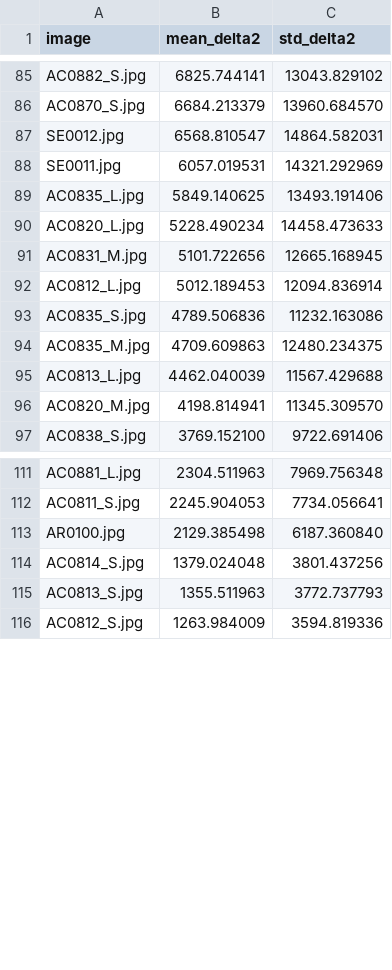
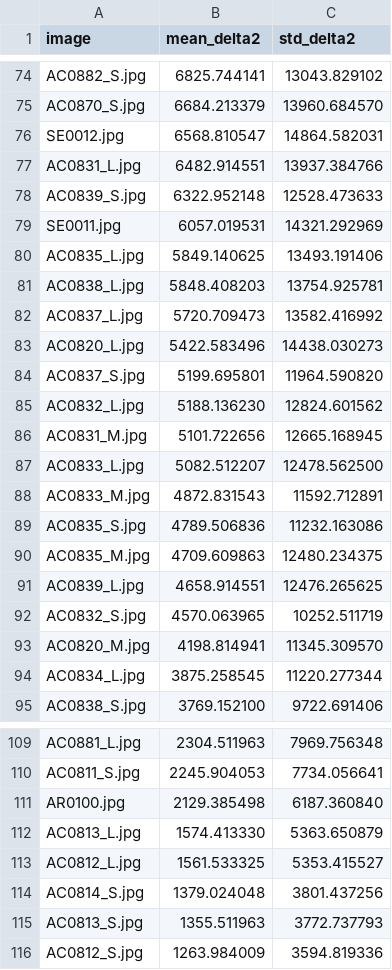
Before and after one commit to MobyDickDick/TinyLanguage, a CSV file: artifacts/converted_symbols/reports/pixel_delta2_ranking.csv, drawn as a sheet; only a part is shown, gaps mark what is left out; the diff covers the shown part only.

```diff
--- a/artifacts/converted_symbols/reports/pixel_delta2_ranking.csv
+++ b/artifacts/converted_symbols/reports/pixel_delta2_ranking.csv
@@ -87,11 +76,20 @@ AC0870_S.jpg;6684.213379;13960.684570
 SE0012.jpg;6568.810547;14864.582031
+AC0831_L.jpg;6482.914551;13937.384766
+AC0839_S.jpg;6322.952148;12528.473633
 SE0011.jpg;6057.019531;14321.292969
 AC0835_L.jpg;5849.140625;13493.191406
-AC0820_L.jpg;5228.490234;14458.473633
+AC0838_L.jpg;5848.408203;13754.925781
+AC0837_L.jpg;5720.709473;13582.416992
+AC0820_L.jpg;5422.583496;14438.030273
+AC0837_S.jpg;5199.695801;11964.590820
+AC0832_L.jpg;5188.136230;12824.601562
 AC0831_M.jpg;5101.722656;12665.168945
-AC0812_L.jpg;5012.189453;12094.836914
+AC0833_L.jpg;5082.512207;12478.562500
+AC0833_M.jpg;4872.831543;11592.712891
 AC0835_S.jpg;4789.506836;11232.163086
 AC0835_M.jpg;4709.609863;12480.234375
-AC0813_L.jpg;4462.040039;11567.429688
+AC0839_L.jpg;4658.914551;12476.265625
+AC0832_S.jpg;4570.063965;10252.511719
 AC0820_M.jpg;4198.814941;11345.309570
+AC0834_L.jpg;3875.258545;11220.277344
 AC0838_S.jpg;3769.152100;9722.691406
@@ -113,2 +111,4 @@ AC0811_S.jpg;2245.904053;7734.056641
 AR0100.jpg;2129.385498;6187.360840
+AC0813_L.jpg;1574.413330;5363.650879
+AC0812_L.jpg;1561.533325;5353.415527
 AC0814_S.jpg;1379.024048;3801.437256
```
Also changed, not shown: 4 added rows and 15 removed rows elsewhere in this file, 21 other files.
